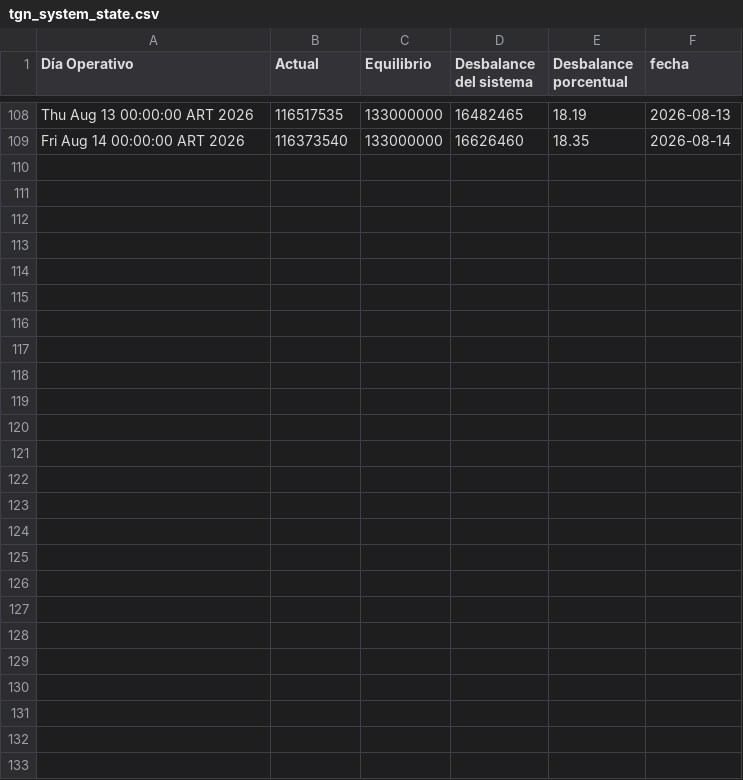
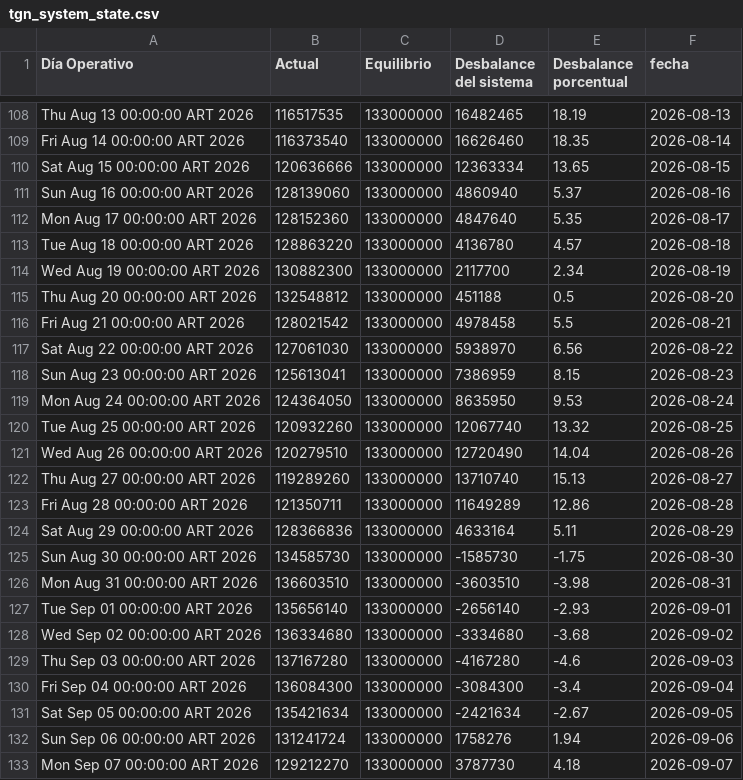
Before and after one commit to RodrigoManassero/estado-sistema-gas-rodrigo, a CSV file: public/data/tgn_system_state.csv, drawn as a sheet; only a part is shown, gaps mark what is left out.

```diff
--- a/public/data/tgn_system_state.csv
+++ b/public/data/tgn_system_state.csv
@@ -109 +109,25 @@ Thu Aug 13 00:00:00 ART 2026,116517535,133000000,16482465,18.19,2026-08-13
 Fri Aug 14 00:00:00 ART 2026,116373540,133000000,16626460,18.35,2026-08-14
+Sat Aug 15 00:00:00 ART 2026,120636666,133000000,12363334,13.65,2026-08-15
+Sun Aug 16 00:00:00 ART 2026,128139060,133000000,4860940,5.37,2026-08-16
+Mon Aug 17 00:00:00 ART 2026,128152360,133000000,4847640,5.35,2026-08-17
+Tue Aug 18 00:00:00 ART 2026,128863220,133000000,4136780,4.57,2026-08-18
+Wed Aug 19 00:00:00 ART 2026,130882300,133000000,2117700,2.34,2026-08-19
+Thu Aug 20 00:00:00 ART 2026,132548812,133000000,451188,0.5,2026-08-20
+Fri Aug 21 00:00:00 ART 2026,128021542,133000000,4978458,5.5,2026-08-21
+Sat Aug 22 00:00:00 ART 2026,127061030,133000000,5938970,6.56,2026-08-22
+Sun Aug 23 00:00:00 ART 2026,125613041,133000000,7386959,8.15,2026-08-23
+Mon Aug 24 00:00:00 ART 2026,124364050,133000000,8635950,9.53,2026-08-24
+Tue Aug 25 00:00:00 ART 2026,120932260,133000000,12067740,13.32,2026-08-25
+Wed Aug 26 00:00:00 ART 2026,120279510,133000000,12720490,14.04,2026-08-26
+Thu Aug 27 00:00:00 ART 2026,119289260,133000000,13710740,15.13,2026-08-27
+Fri Aug 28 00:00:00 ART 2026,121350711,133000000,11649289,12.86,2026-08-28
+Sat Aug 29 00:00:00 ART 2026,128366836,133000000,4633164,5.11,2026-08-29
+Sun Aug 30 00:00:00 ART 2026,134585730,133000000,-1585730,-1.75,2026-08-30
+Mon Aug 31 00:00:00 ART 2026,136603510,133000000,-3603510,-3.98,2026-08-31
+Tue Sep 01 00:00:00 ART 2026,135656140,133000000,-2656140,-2.93,2026-09-01
+Wed Sep 02 00:00:00 ART 2026,136334680,133000000,-3334680,-3.68,2026-09-02
+Thu Sep 03 00:00:00 ART 2026,137167280,133000000,-4167280,-4.6,2026-09-03
+Fri Sep 04 00:00:00 ART 2026,136084300,133000000,-3084300,-3.4,2026-09-04
+Sat Sep 05 00:00:00 ART 2026,135421634,133000000,-2421634,-2.67,2026-09-05
+Sun Sep 06 00:00:00 ART 2026,131241724,133000000,1758276,1.94,2026-09-06
+Mon Sep 07 00:00:00 ART 2026,129212270,133000000,3787730,4.18,2026-09-07
```
Also changed, not shown: 2 other files.
